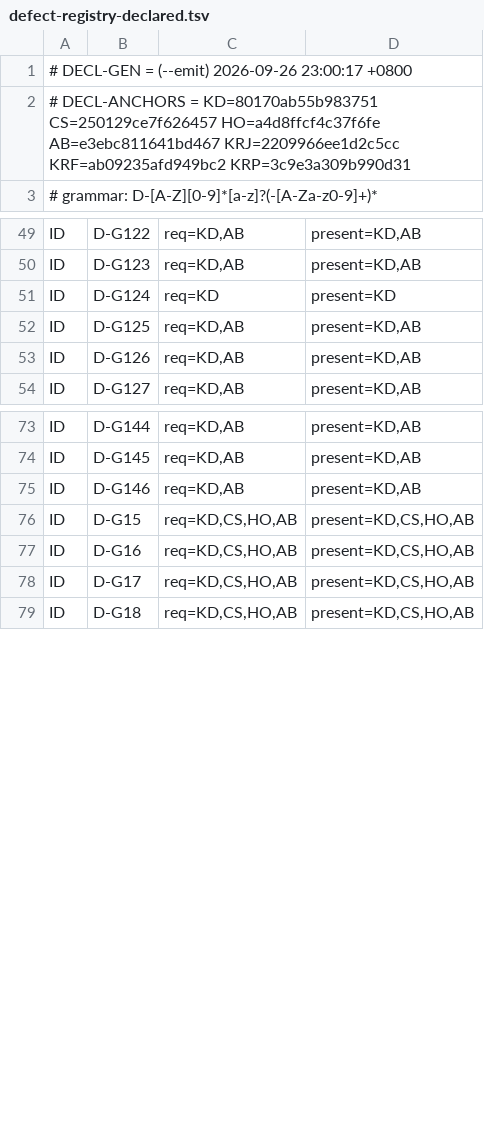
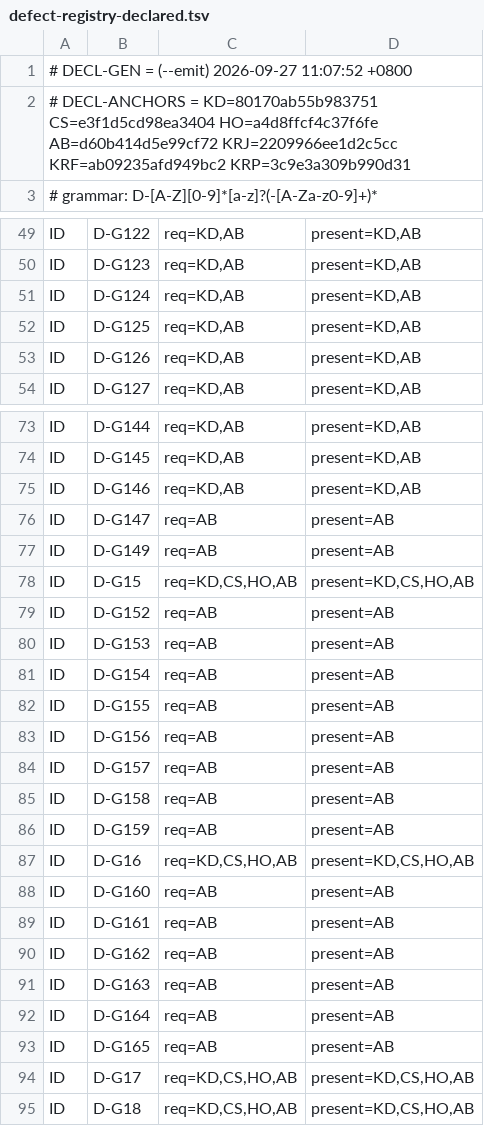
Before and after one commit to isharrrry/WPFOnLinux, a TSV file: build/MilBridge/tools/defect-registry-declared.tsv, drawn as a sheet; only a part is shown, gaps mark what is left out.

```diff
--- a/build/MilBridge/tools/defect-registry-declared.tsv
+++ b/build/MilBridge/tools/defect-registry-declared.tsv
@@ -1,3 +1,3 @@
-# DECL-GEN = (--emit) 2026-09-26 23:00:17 +0800
-# DECL-ANCHORS = KD=80170ab55b983751 CS=250129ce7f626457 HO=a4d8ffcf4c37f6fe AB=e3ebc811641bd467 KRJ=2209966ee1d2c5cc KRF=ab09235afd949bc2 KRP=3c9e3a309b990d31
+# DECL-GEN = (--emit) 2026-09-27 11:07:52 +0800
+# DECL-ANCHORS = KD=80170ab55b983751 CS=e3f1d5cd98ea3404 HO=a4d8ffcf4c37f6fe AB=d60b414d5e99cf72 KRJ=2209966ee1d2c5cc KRF=ab09235afd949bc2 KRP=3c9e3a309b990d31
 # grammar: D-[A-Z][0-9]*[a-z]?(-[A-Za-z0-9]+)*
@@ -50,3 +50,3 @@ ID	D-G122	req=KD,AB	present=KD,AB
 ID	D-G123	req=KD,AB	present=KD,AB
-ID	D-G124	req=KD	present=KD
+ID	D-G124	req=KD,AB	present=KD,AB
 ID	D-G125	req=KD,AB	present=KD,AB
@@ -75,4 +75,20 @@ ID	D-G145	req=KD,AB	present=KD,AB
 ID	D-G146	req=KD,AB	present=KD,AB
+ID	D-G147	req=AB	present=AB
+ID	D-G149	req=AB	present=AB
 ID	D-G15	req=KD,CS,HO,AB	present=KD,CS,HO,AB
+ID	D-G152	req=AB	present=AB
+ID	D-G153	req=AB	present=AB
+ID	D-G154	req=AB	present=AB
+ID	D-G155	req=AB	present=AB
+ID	D-G156	req=AB	present=AB
+ID	D-G157	req=AB	present=AB
+ID	D-G158	req=AB	present=AB
+ID	D-G159	req=AB	present=AB
 ID	D-G16	req=KD,CS,HO,AB	present=KD,CS,HO,AB
+ID	D-G160	req=AB	present=AB
+ID	D-G161	req=AB	present=AB
+ID	D-G162	req=AB	present=AB
+ID	D-G163	req=AB	present=AB
+ID	D-G164	req=AB	present=AB
+ID	D-G165	req=AB	present=AB
 ID	D-G17	req=KD,CS,HO,AB	present=KD,CS,HO,AB
```
Also changed, not shown: 6 other files.
